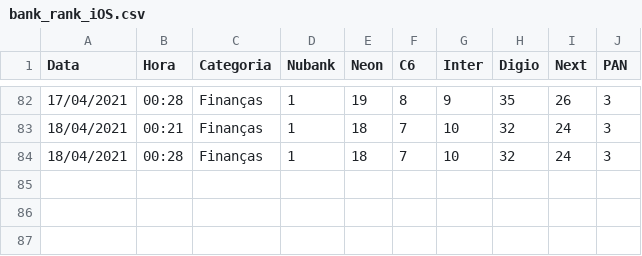
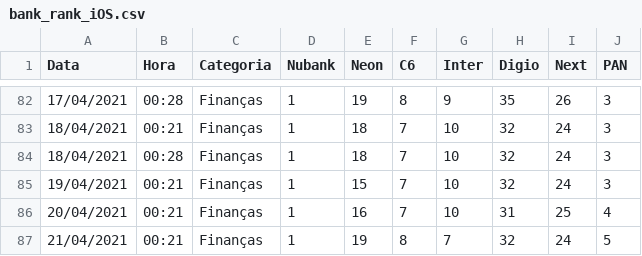
Before and after one commit to ViniViniAntunes/Praticando_Web_Scrap, a CSV file: data/bank_rank_iOS.csv, drawn as a sheet; only a part is shown, gaps mark what is left out; the diff names each change by its address in the sheet, - before the commit and + after, or states it on an @@ line.

```diff
--- a/data/bank_rank_iOS.csv
+++ b/data/bank_rank_iOS.csv
+row 85: 19/04/2021 | 00:21 | Finanças | 1 | 15 | 7 | 10 | 32 | 24 | 3
+row 86: 20/04/2021 | 00:21 | Finanças | 1 | 16 | 7 | 10 | 31 | 25 | 4
+row 87: 21/04/2021 | 00:21 | Finanças | 1 | 19 | 8 | 7 | 32 | 24 | 5
```
Also changed, not shown: 2 other files.
